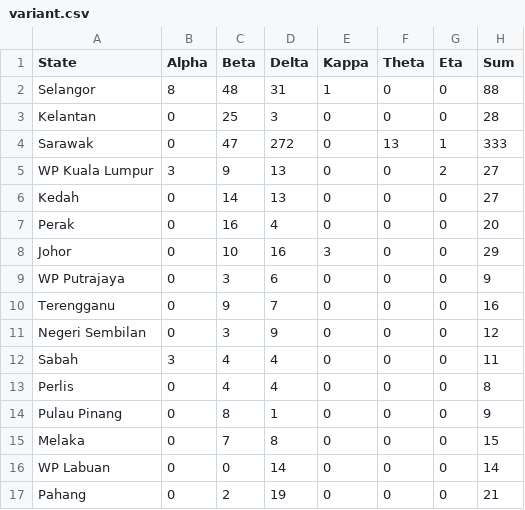
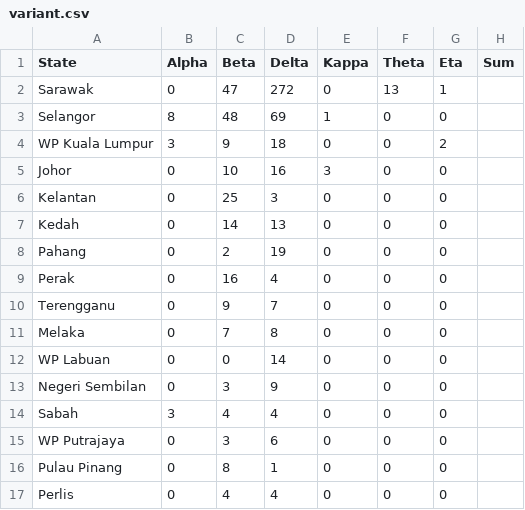
Before and after one commit to ashraf-fuad/Malaysia-Covid19-Updated-Daily-Based-on-KKM-Data-, a CSV file: variant.csv, drawn as a sheet.

Commit message:
Update variant.csv

```diff
--- a/variant.csv
+++ b/variant.csv
@@ -1,17 +1,17 @@
 State,Alpha,Beta,Delta,Kappa,Theta,Eta,Sum
-Selangor,8,48,31,1,0,0,88
-Kelantan,0,25,3,0,0,0,28
-Sarawak,0,47,272,0,13,1,333
-WP Kuala Lumpur,3,9,13,0,0,2,27
-Kedah,0,14,13,0,0,0,27
-Perak,0,16,4,0,0,0,20
-Johor,0,10,16,3,0,0,29
-WP Putrajaya,0,3,6,0,0,0,9
-Terengganu,0,9,7,0,0,0,16
-Negeri Sembilan,0,3,9,0,0,0,12
-Sabah,3,4,4,0,0,0,11
-Perlis,0,4,4,0,0,0,8
-Pulau Pinang,0,8,1,0,0,0,9
-Melaka,0,7,8,0,0,0,15
-WP Labuan,0,0,14,0,0,0,14
-Pahang,0,2,19,0,0,0,21
+Sarawak	,0	,47,	272,	0,	13,	1
+Selangor,	8	,48	,69,	1,	0,	0
+WP Kuala Lumpur	,3,	9	,18	,0,	0,	2
+Johor	,0,	10	,16,	3,	0,	0
+Kelantan	,0,	25,	3,	0,	0,	0
+Kedah,	0,	14,	13,	0,	0,	0
+Pahang,	0,	2,	19,	0	,0	,0
+Perak,	0,	16,	4,	0,	0,	0
+Terengganu	,0,	9,	7,	0,	0,	0
+Melaka,	0,	7,	8,	0,	0,	0
+WP Labuan,	0,	0,	14,	0	,0	,0
+Negeri Sembilan,	0,	3,	9,	0,	0,	0
+Sabah	,3	,4	,4	,0	,0	,0
+WP Putrajaya,	0,	3,	6,	0,	0,	0
+Pulau Pinang	,0	,8,	1,	0,	0,	0
+Perlis,	0,	4,	4,	0,	0,	0
```
